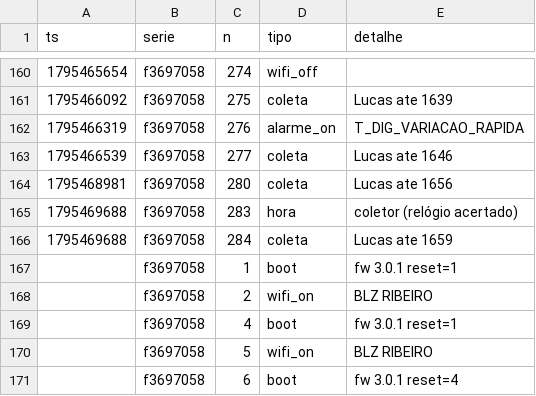
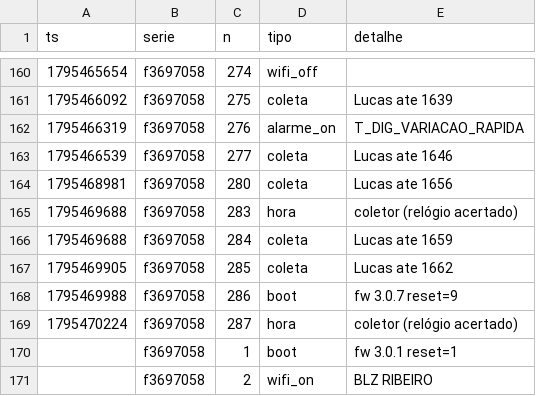
Before and after one commit to lribeiro770-debug/biodigestor-painel, a CSV file: dados/eventos.csv, drawn as a sheet; only a part is shown, gaps mark what is left out; the shorter side is filled out with more unchanged rows.

Commit message:
dados: +3 eventos (Lucas, n 285–287)

```diff
--- a/dados/eventos.csv
+++ b/dados/eventos.csv
@@ -166,2 +166,5 @@ ts,serie,n,tipo,detalhe
 1795469688,f3697058,284,coleta,Lucas ate 1659
+1795469905,f3697058,285,coleta,Lucas ate 1662
+1795469988,f3697058,286,boot,fw 3.0.7 reset=9
+1795470224,f3697058,287,hora,coletor (relógio acertado)
 ,f3697058,1,boot,fw 3.0.1 reset=1
```
